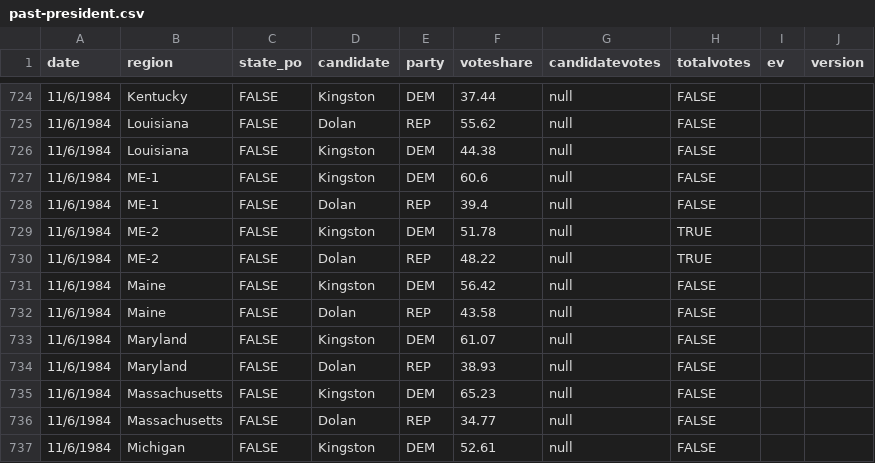
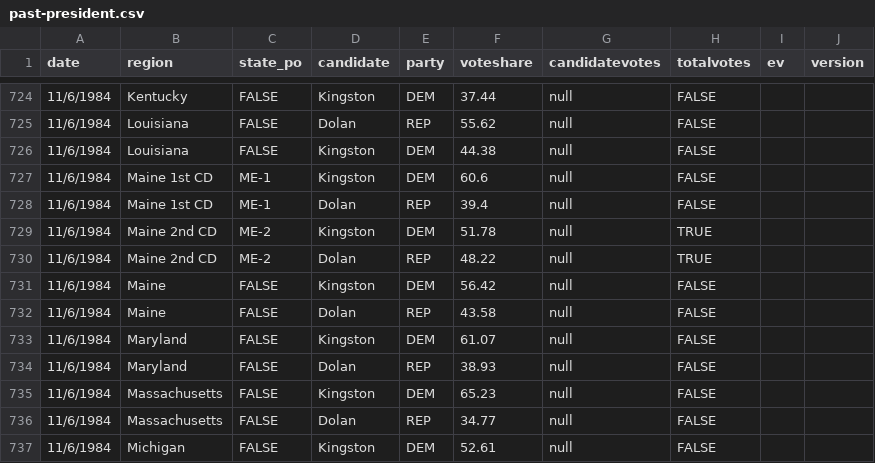
Before and after one commit to clohasmail-max/clohasmail-max.github.io, a CSV file: csv-sources/past-president.csv, drawn as a sheet; only a part is shown, gaps mark what is left out.

Commit message:
maine fix

```diff
--- a/csv-sources/past-president.csv
+++ b/csv-sources/past-president.csv
@@ -726,6 +726,6 @@ date,region,state_po,candidate,party,voteshare,candidatevotes,totalvotes,ev,vers
 11/6/1984,Louisiana,FALSE,Kingston,DEM,44.38,null,FALSE
-11/6/1984,ME-1,FALSE,Kingston,DEM,60.6,null,FALSE
-11/6/1984,ME-1,FALSE,Dolan,REP,39.4,null,FALSE
-11/6/1984,ME-2,FALSE,Kingston,DEM,51.78,null,TRUE
-11/6/1984,ME-2,FALSE,Dolan,REP,48.22,null,TRUE
+11/6/1984,Maine 1st CD,ME-1,Kingston,DEM,60.6,null,FALSE
+11/6/1984,Maine 1st CD,ME-1,Dolan,REP,39.4,null,FALSE
+11/6/1984,Maine 2nd CD,ME-2,Kingston,DEM,51.78,null,TRUE
+11/6/1984,Maine 2nd CD,ME-2,Dolan,REP,48.22,null,TRUE
 11/6/1984,Maine,FALSE,Kingston,DEM,56.42,null,FALSE
```
